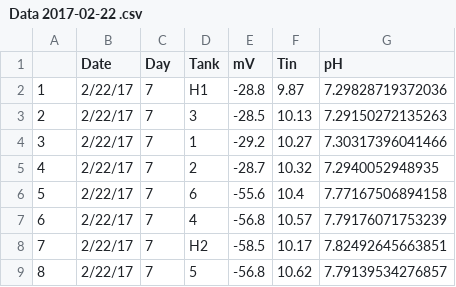
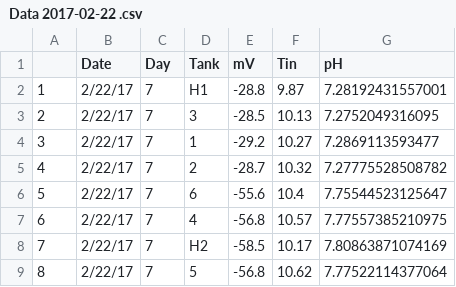
Before and after one commit to RobertsLab/project-oyster-oa, a CSV file: data/Manchester/Water-Chemistry-Data/2018-04-30-pH-Calculations/Data 2017-02-22 .csv, drawn as a sheet.

```diff
--- a/data/Manchester/Water-Chemistry-Data/2018-04-30-pH-Calculations/Data 2017-02-22 .csv
+++ b/data/Manchester/Water-Chemistry-Data/2018-04-30-pH-Calculations/Data 2017-02-22 .csv
@@ -1,9 +1,9 @@
 "","Date","Day","Tank","mV","Tin","pH"
-"1","2/22/17",7,"H1",-28.8,9.87,7.29828719372036
-"2","2/22/17",7,"3",-28.5,10.13,7.29150272135263
-"3","2/22/17",7,"1",-29.2,10.27,7.30317396041466
-"4","2/22/17",7,"2",-28.7,10.32,7.2940052948935
-"5","2/22/17",7,"6",-55.6,10.4,7.77167506894158
-"6","2/22/17",7,"4",-56.8,10.57,7.79176071753239
-"7","2/22/17",7,"H2",-58.5,10.17,7.82492645663851
-"8","2/22/17",7,"5",-56.8,10.62,7.79139534276857
+"1","2/22/17",7,"H1",-28.8,9.87,7.28192431557001
+"2","2/22/17",7,"3",-28.5,10.13,7.2752049316095
+"3","2/22/17",7,"1",-29.2,10.27,7.2869113593477
+"4","2/22/17",7,"2",-28.7,10.32,7.27775528508782
+"5","2/22/17",7,"6",-55.6,10.4,7.75544523125647
+"6","2/22/17",7,"4",-56.8,10.57,7.77557385210975
+"7","2/22/17",7,"H2",-58.5,10.17,7.80863871074169
+"8","2/22/17",7,"5",-56.8,10.62,7.77522114377064
```
Also changed, not shown: data/Manchester/Water-Chemistry-Data/2018-04-30-pH-Calculations/Data 2017-02-17 .csv, data/Manchester/Water-Chemistry-Data/2018-04-30-pH-Calculations/Data 2017-02-27 .csv, 12 other files.
